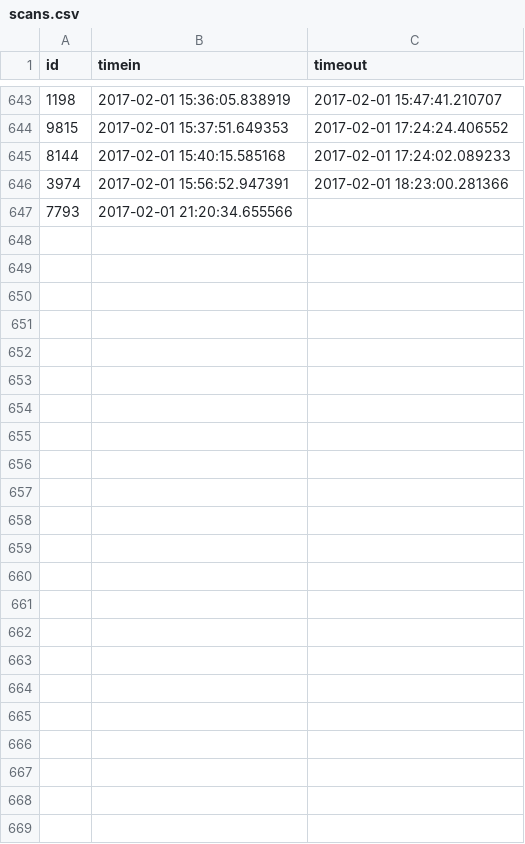
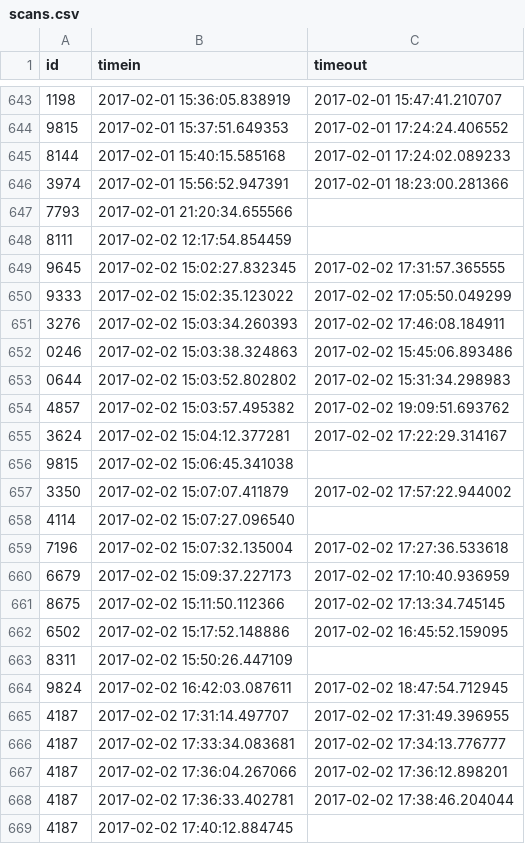
Before and after one commit to Team3128/2016-17-attendance-data, a CSV file: scans.csv, drawn as a sheet; only a part is shown, gaps mark what is left out.

Commit message:
Added Attendance Data for 2017-02-01

```diff
--- a/scans.csv
+++ b/scans.csv
@@ -647 +647,23 @@ id, timein, timeout
 7793,2017-02-01 21:20:34.655566,
+8111,2017-02-02 12:17:54.854459,
+9645,2017-02-02 15:02:27.832345,2017-02-02 17:31:57.365555
+9333,2017-02-02 15:02:35.123022,2017-02-02 17:05:50.049299
+3276,2017-02-02 15:03:34.260393,2017-02-02 17:46:08.184911
+0246,2017-02-02 15:03:38.324863,2017-02-02 15:45:06.893486
+0644,2017-02-02 15:03:52.802802,2017-02-02 15:31:34.298983
+4857,2017-02-02 15:03:57.495382,2017-02-02 19:09:51.693762
+3624,2017-02-02 15:04:12.377281,2017-02-02 17:22:29.314167
+9815,2017-02-02 15:06:45.341038,
+3350,2017-02-02 15:07:07.411879,2017-02-02 17:57:22.944002
+4114,2017-02-02 15:07:27.096540,
+7196,2017-02-02 15:07:32.135004,2017-02-02 17:27:36.533618
+6679,2017-02-02 15:09:37.227173,2017-02-02 17:10:40.936959
+8675,2017-02-02 15:11:50.112366,2017-02-02 17:13:34.745145
+6502,2017-02-02 15:17:52.148886,2017-02-02 16:45:52.159095
+8311,2017-02-02 15:50:26.447109,
+9824,2017-02-02 16:42:03.087611,2017-02-02 18:47:54.712945
+4187,2017-02-02 17:31:14.497707,2017-02-02 17:31:49.396955
+4187,2017-02-02 17:33:34.083681,2017-02-02 17:34:13.776777
+4187,2017-02-02 17:36:04.267066,2017-02-02 17:36:12.898201
+4187,2017-02-02 17:36:33.402781,2017-02-02 17:38:46.204044
+4187,2017-02-02 17:40:12.884745,
```
